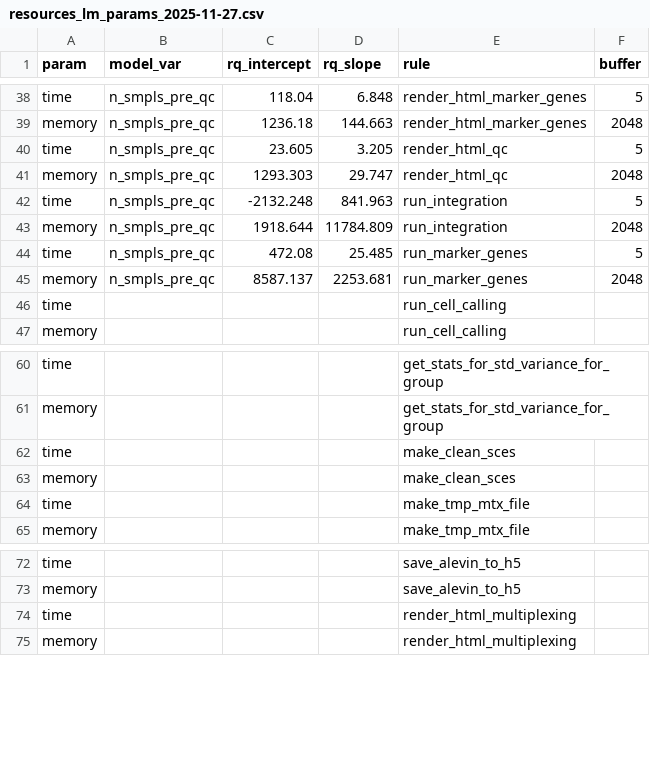
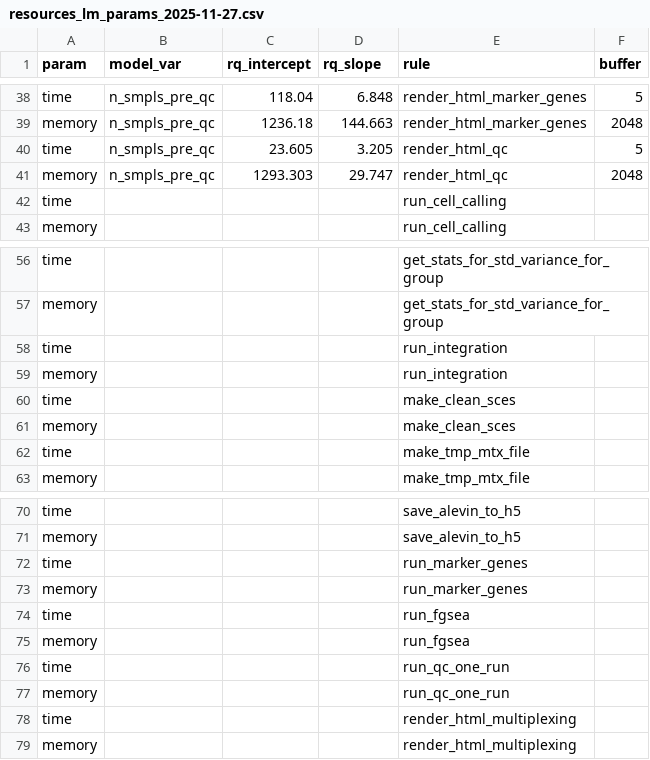
Before and after one commit to marusakod/scprocess, a CSV file: resources/resources_lm_params_2025-11-27.csv, drawn as a sheet; only a part is shown, gaps mark what is left out; the diff covers the shown part only.

```diff
--- a/resources/resources_lm_params_2025-11-27.csv
+++ b/resources/resources_lm_params_2025-11-27.csv
@@ -41,6 +41,2 @@ time,n_smpls_pre_qc,23.605,3.205,render_html_qc,5
 memory,n_smpls_pre_qc,1293.303,29.747,render_html_qc,2048
-time,n_smpls_pre_qc,-2132.248,841.963,run_integration,5
-memory,n_smpls_pre_qc,1918.644,11784.809,run_integration,2048
-time,n_smpls_pre_qc,472.08,25.485,run_marker_genes,5
-memory,n_smpls_pre_qc,8587.137,2253.681,run_marker_genes,2048
 time,,,,run_cell_calling,
@@ -61,2 +57,4 @@ time,,,,get_stats_for_std_variance_for_group,
 memory,,,,get_stats_for_std_variance_for_group,
+time,,,,run_integration,
+memory,,,,run_integration,
 time,,,,make_clean_sces,
@@ -73,2 +71,8 @@ time,,,,save_alevin_to_h5,
 memory,,,,save_alevin_to_h5,
+time,,,,run_marker_genes,
+memory,,,,run_marker_genes,
+time,,,,run_fgsea,
+memory,,,,run_fgsea,
+time,,,,run_qc_one_run,
+memory,,,,run_qc_one_run,
 time,,,,render_html_multiplexing,
```
Also changed, not shown: 2 moved rows elsewhere in this file, 20 other files.
